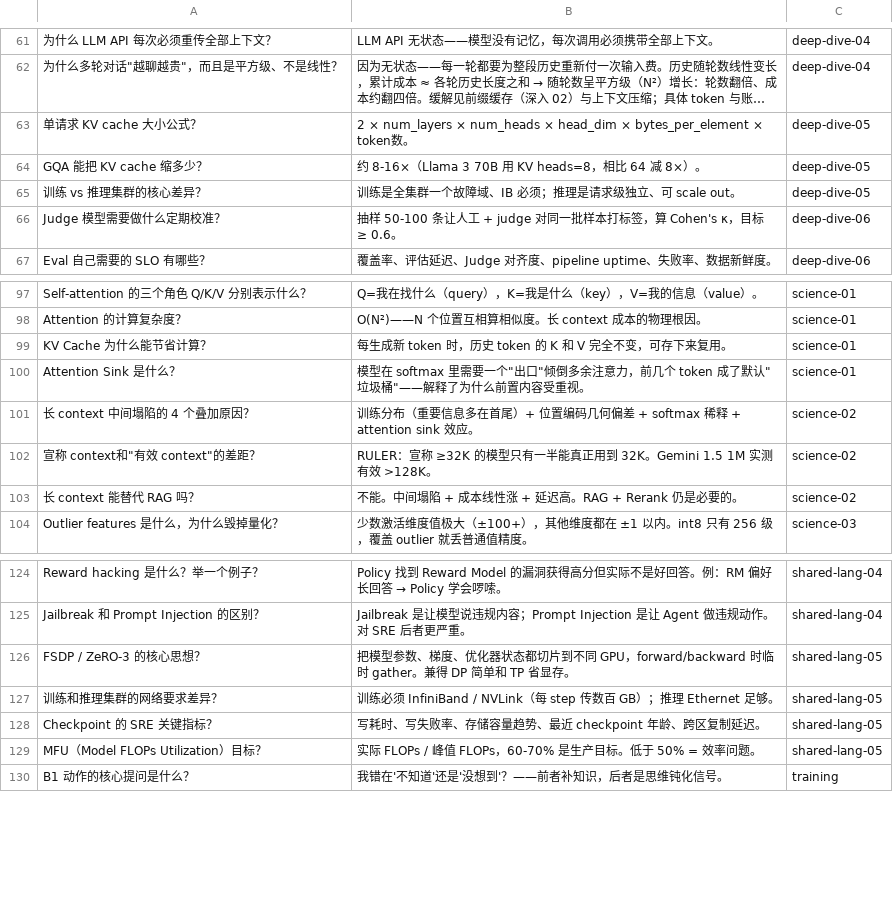
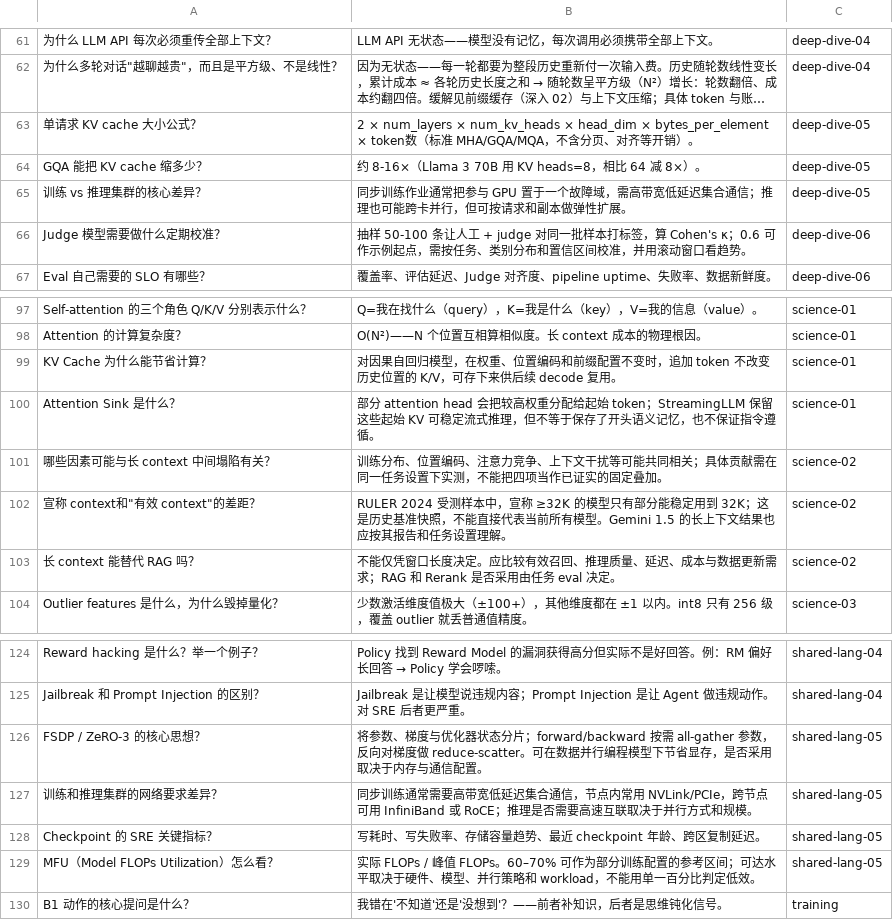
Before and after one commit to oh-my-vibe-coding/ai-reliability-architecture, a CSV file: 复习/anki-import.csv, drawn as a sheet; only a part is shown, gaps mark what is left out; long unchanged cells end in …; removed rows and columns are numbered as before the commit, all else as after; the diff names each change by its address in the sheet, - before the commit and + after, or states it on an @@ line.

```diff
--- a/复习/anki-import.csv
+++ b/复习/anki-import.csv
-B63: …num_layers × num_heads × head_dim × bytes_per_element × token数。
+B63: …num_layers × num_kv_heads × head_dim × bytes_per_element × token数（标准 MHA/GQA/MQA，不含分页、对齐等开销）。
-B65: 训练是全集群一个故障域、IB 必须；推理是请求级独立、可 scale out。
+B65: 同步训练作业通常把参与 GPU 置于一个故障域，需高带宽低延迟集合通信；推理也可能跨卡并行，但可按请求和副本做弹性扩展。
-B66: …算 Cohen's κ，目标 ≥ 0.6。
+B66: …算 Cohen's κ；0.6 可作示例起点，需按任务、类别分布和置信区间校准，并用滚动窗口看趋势。
-B99: 每生成新 token 时，历史 token 的 K 和 V 完全不变，可存下来复用。
+B99: 对因果自回归模型，在权重、位置编码和前缀配置不变时，追加 token 不改变历史位置的 K/V，可存下来供后续 decode 复用。
-B100: 模型在 softmax 里需要一个"出口"倾倒多余注意力，前几个 token 成了默认"垃圾桶"——解释了为什么前置内容受重视。
+B100: 部分 attention head 会把较高权重分配给起始 token；StreamingLLM 保留这些起始 KV 可稳定流式推理，但不等于保存了开头语义记忆，也不保证指令遵循。
-row 101: 长 context 中间塌陷的 4 个叠加原因？ | 训练分布（重要信息多在首尾）+ 位置编码几何偏差 + softmax 稀释 + attention sink 效应。 | science-02
+row 101: 哪些因素可能与长 context 中间塌陷有关？ | 训练分布、位置编码、注意力竞争、上下文干扰等可能共同相关；具体贡献需在同一任务设置下实测，不能把四项当作已证实的固定叠加。 | science-02
-B102: RULER：宣称 ≥32K 的模型只有一半能真正用到 32K。Gemini 1.5 1M 实测有效 >128K。
+B102: RULER 2024 受测样本中，宣称 ≥32K 的模型只有部分能稳定用到 32K；这是历史基准快照，不能直接代表当前所有模型。Gemini 1.5 的长上下文结果也应按其报告和任务设置理解。
-B103: 不能。中间塌陷 + 成本线性涨 + 延迟高。RAG + Rerank 仍是必要的。
+B103: 不能仅凭窗口长度决定。应比较有效召回、推理质量、延迟、成本与数据更新需求；RAG 和 Rerank 是否采用由任务 eval 决定。
-B126: 把模型参数、梯度、优化器状态都切片到不同 GPU，forward/backward 时临时 gather。兼得 DP 简单和 TP 省显存。
+B126: 将参数、梯度与优化器状态分片；forward/backward 按需 all-gather 参数，反向对梯度做 reduce-scatter。可在数据并行编程模型下节省显存，是否采用取决于内存与通信配置。
-B127: 训练必须 InfiniBand / NVLink（每 step 传数百 GB）；推理 Ethernet 足够。
+B127: 同步训练通常需要高带宽低延迟集合通信，节点内常用 NVLink/PCIe，跨节点可用 InfiniBand 或 RoCE；推理是否需要高速互联取决于并行方式和规模。
-A129: MFU（Model FLOPs Utilization）目标？
+A129: MFU（Model FLOPs Utilization）怎么看？
-B129: …峰值 FLOPs，60-70% 是生产目标。低于 50% = 效率问题。
+B129: …峰值 FLOPs。60–70% 可作为部分训练配置的参考区间；可达水平取决于硬件、模型、并行策略和 workload，不能用单一百分比判定低效。
```
Also changed, not shown: 40 other files.
